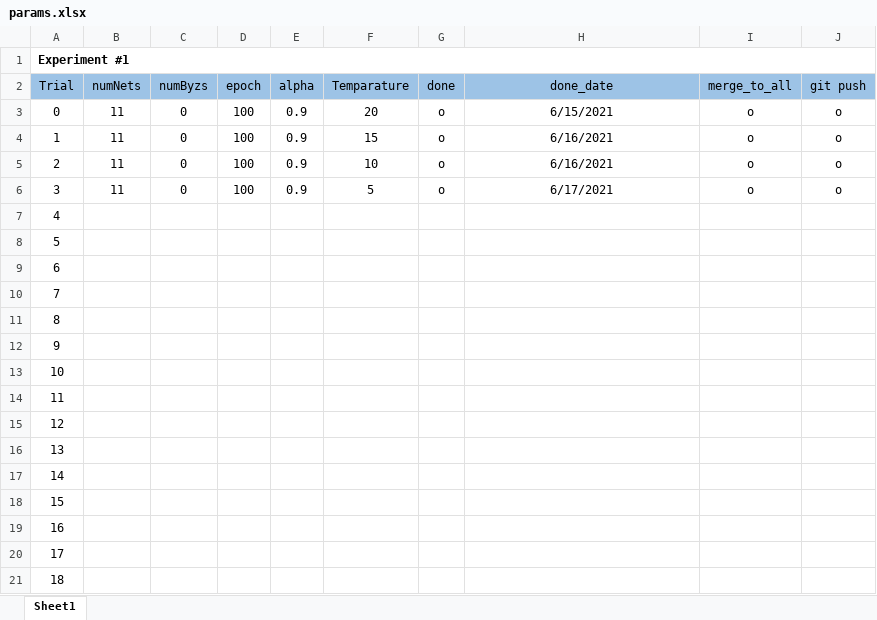
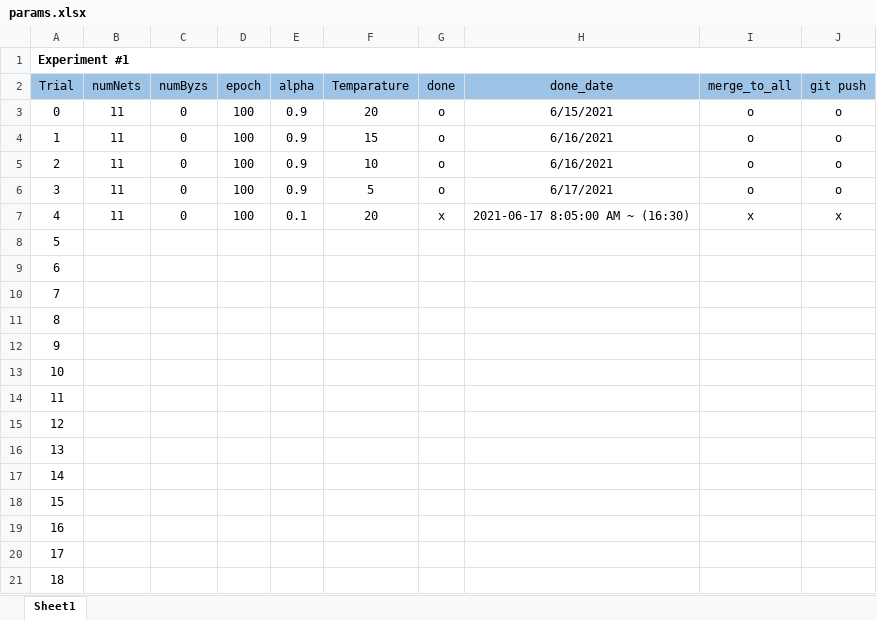
Before and after one commit to joonha97/learningEFL, an Excel workbook: KD_experiment/params.xlsx, sheet Sheet1, drawn as a sheet; values as stored, in another font and other column widths than the file's, no borders; the diff names each change by its address in the sheet, - before the commit and + after, or states it on an @@ line.

Commit message:
no message

```diff
--- a/KD_experiment/params.xlsx (sheet Sheet1)
+++ b/KD_experiment/params.xlsx (sheet Sheet1)
-B7 (numNets): (empty)
+B7 (numNets): 11
-C7 (numByzs): (empty)
+C7 (numByzs): 0
-D7 (epoch): (empty)
+D7 (epoch): 100
-E7 (alpha): (empty)
+E7 (alpha): 0.1
-F7 (Temparature): (empty)
+F7 (Temparature): 20
-G7 (done): (empty)
+G7 (done): x
-H7 (done_date): (empty)
+H7 (done_date): 2021-06-17 8:05:00 AM ~ (16:30)
-I7 (merge_to_all): (empty)
+I7 (merge_to_all): x
-J7 (git push): (empty)
+J7 (git push): x
```
